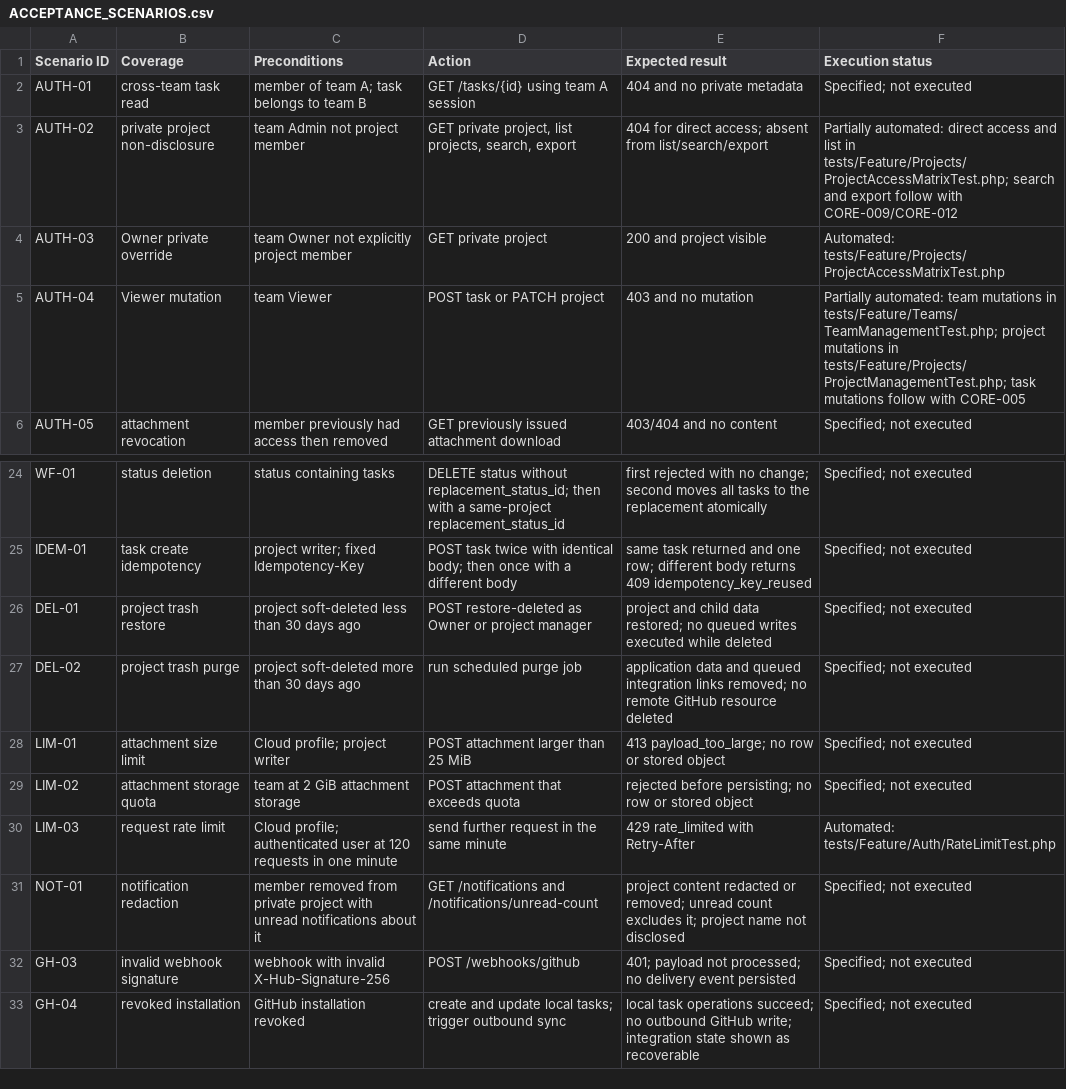
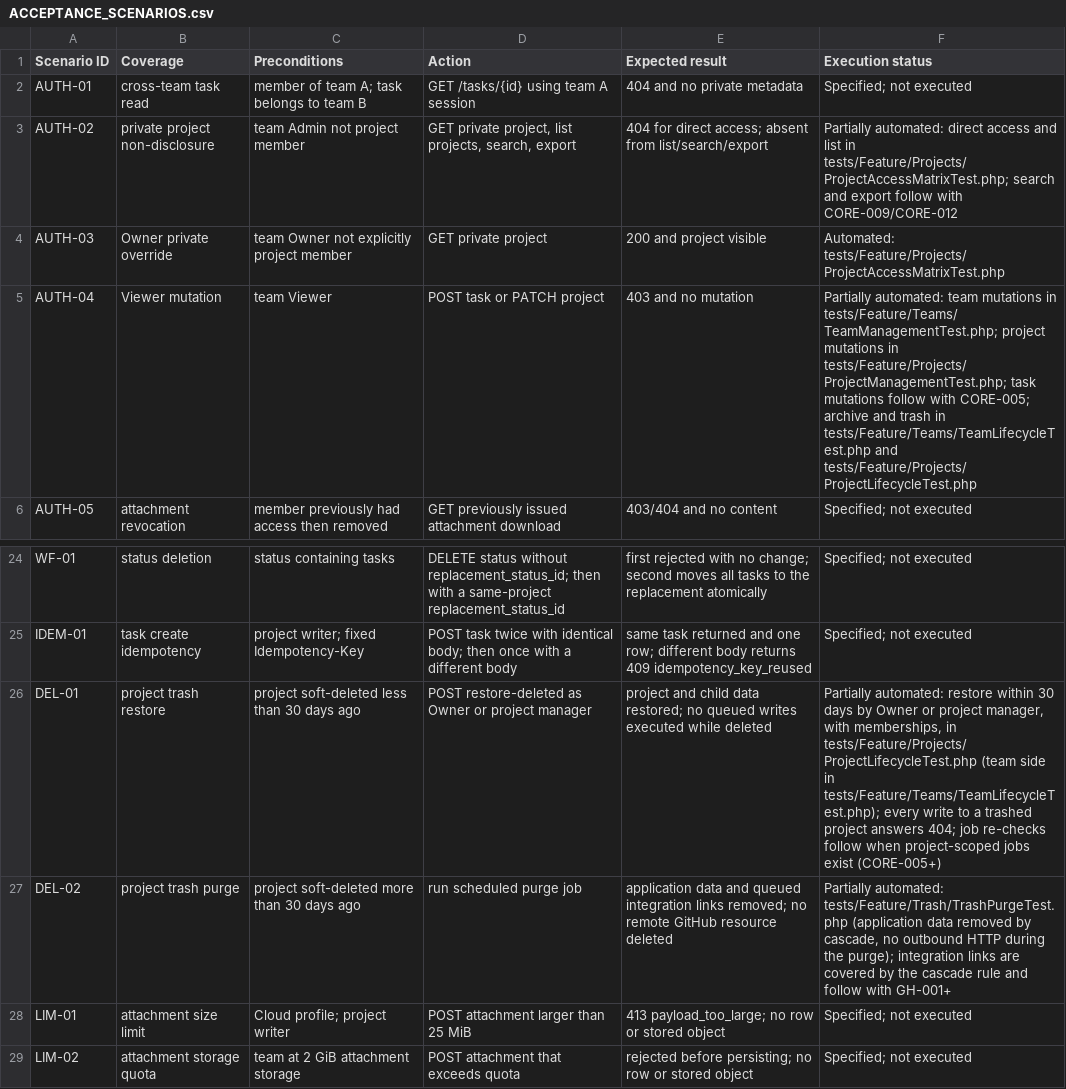
Before and after one commit to devOMAR-2/SN3, a CSV file: docs/ACCEPTANCE_SCENARIOS.csv, drawn as a sheet; only a part is shown, gaps mark what is left out; the shorter side is filled out with more unchanged rows.

```diff
--- a/docs/ACCEPTANCE_SCENARIOS.csv
+++ b/docs/ACCEPTANCE_SCENARIOS.csv
@@ -4,3 +4,3 @@ AUTH-02,private project non-disclosure,team Admin not project member,"GET privat
 AUTH-03,Owner private override,team Owner not explicitly project member,GET private project,200 and project visible,"Automated: tests/Feature/Projects/ProjectAccessMatrixTest.php"
-AUTH-04,Viewer mutation,team Viewer,POST task or PATCH project,403 and no mutation,"Partially automated: team mutations in tests/Feature/Teams/TeamManagementTest.php; project mutations in tests/Feature/Projects/ProjectManagementTest.php; task mutations follow with CORE-005"
+AUTH-04,Viewer mutation,team Viewer,POST task or PATCH project,403 and no mutation,"Partially automated: team mutations in tests/Feature/Teams/TeamManagementTest.php; project mutations in tests/Feature/Projects/ProjectManagementTest.php; task mutations follow with CORE-005; archive and trash in tests/Feature/Teams/TeamLifecycleTest.php and tests/Feature/Projects/ProjectLifecycleTest.php"
 AUTH-05,attachment revocation,member previously had access then removed,GET previously issued attachment download,403/404 and no content,Specified; not executed
@@ -25,4 +25,4 @@ WF-01,status deletion,status containing tasks,DELETE status without replacement_
 IDEM-01,task create idempotency,project writer; fixed Idempotency-Key,POST task twice with identical body; then once with a different body,same task returned and one row; different body returns 409 idempotency_key_reused,Specified; not executed
-DEL-01,project trash restore,project soft-deleted less than 30 days ago,POST restore-deleted as Owner or project manager,project and child data restored; no queued writes executed while deleted,Specified; not executed
-DEL-02,project trash purge,project soft-deleted more than 30 days ago,run scheduled purge job,application data and queued integration links removed; no remote GitHub resource deleted,Specified; not executed
+DEL-01,project trash restore,project soft-deleted less than 30 days ago,POST restore-deleted as Owner or project manager,project and child data restored; no queued writes executed while deleted,"Partially automated: restore within 30 days by Owner or project manager, with memberships, in tests/Feature/Projects/ProjectLifecycleTest.php (team side in tests/Feature/Teams/TeamLifecycleTest.php); every write to a trashed project answers 404; job re-checks follow when project-scoped jobs exist (CORE-005+)"
+DEL-02,project trash purge,project soft-deleted more than 30 days ago,run scheduled purge job,application data and queued integration links removed; no remote GitHub resource deleted,"Partially automated: tests/Feature/Trash/TrashPurgeTest.php (application data removed by cascade, no outbound HTTP during the purge); integration links are covered by the cascade rule and follow with GH-001+"
 LIM-01,attachment size limit,Cloud profile; project writer,POST attachment larger than 25 MiB,413 payload_too_large; no row or stored object,Specified; not executed
```
Also changed, not shown: docs/TRACEABILITY.csv, 5 other files.
